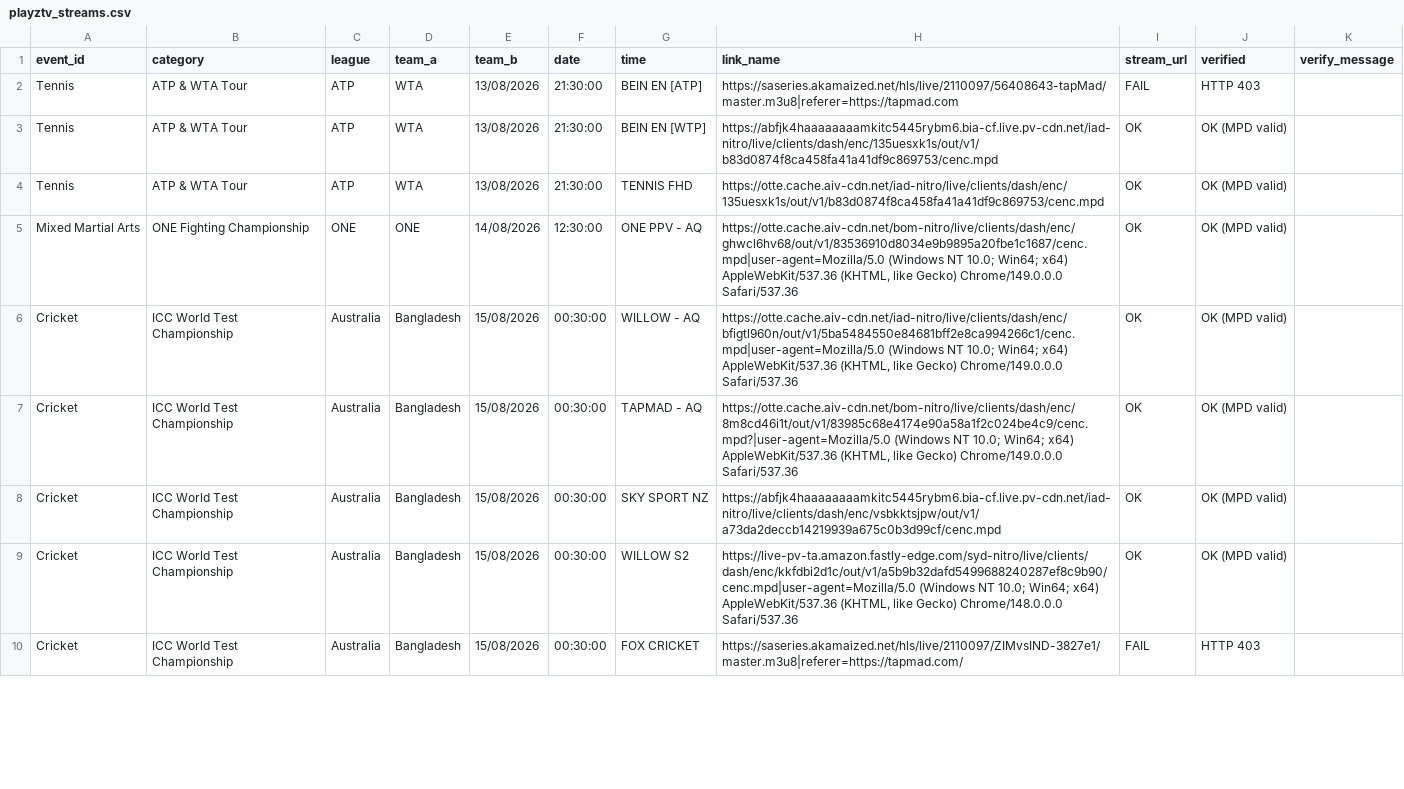
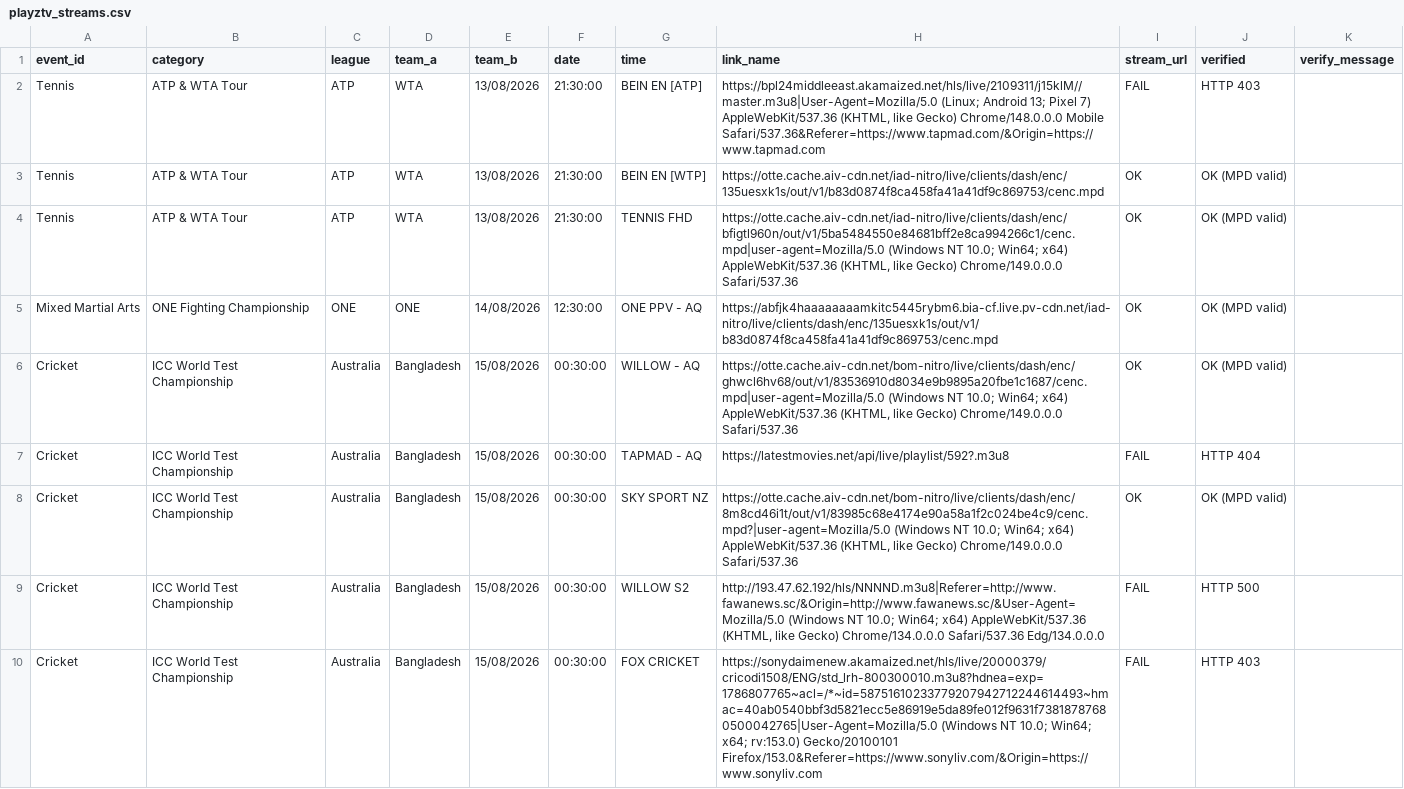
Before and after one commit to khadembd/playztv-playlist, a CSV file: output/playztv_streams.csv, drawn as a sheet; only a part is shown; the diff covers the shown part only.

```diff
--- a/output/playztv_streams.csv
+++ b/output/playztv_streams.csv
@@ -1,10 +1,10 @@
 event_id,category,league,team_a,team_b,date,time,link_name,stream_url,verified,verify_message
-"Tennis","ATP & WTA Tour","ATP","WTA","13/08/2026","21:30:00","BEIN EN [ATP]","https://saseries.akamaized.net/hls/live/2110097/56408643-tapMad/master.m3u8|referer=https://tapmad.com","FAIL","HTTP 403"
-"Tennis","ATP & WTA Tour","ATP","WTA","13/08/2026","21:30:00","BEIN EN [WTP]","https://abfjk4haaaaaaaamkitc5445rybm6.bia-cf.live.pv-cdn.net/iad-nitro/live/clients/dash/enc/135uesxk1s/out/v1/b83d0874f8ca458fa41a41df9c869753/cenc.mpd","OK","OK (MPD valid)"
-"Tennis","ATP & WTA Tour","ATP","WTA","13/08/2026","21:30:00","TENNIS FHD","https://otte.cache.aiv-cdn.net/iad-nitro/live/clients/dash/enc/135uesxk1s/out/v1/b83d0874f8ca458fa41a41df9c869753/cenc.mpd","OK","OK (MPD valid)"
-"Mixed Martial Arts","ONE Fighting Championship","ONE ","ONE","14/08/2026","12:30:00","ONE PPV - AQ ","https://otte.cache.aiv-cdn.net/bom-nitro/live/clients/dash/enc/ghwcl6hv68/out/v1/83536910d8034e9b9895a20fbe1c1687/cenc.mpd|user-agent=Mozilla/5.0 (Windows NT 10.0; Win64; x64) AppleWebKit/537.36 (KHTML, like Gecko) Chrome/149.0.0.0 Safari/537.36","OK","OK (MPD valid)"
-"Cricket","ICC World Test Championship","Australia","Bangladesh","15/08/2026","00:30:00","WILLOW - AQ","https://otte.cache.aiv-cdn.net/iad-nitro/live/clients/dash/enc/bfigtl960n/out/v1/5ba5484550e84681bff2e8ca994266c1/cenc.mpd|user-agent=Mozilla/5.0 (Windows NT 10.0; Win64; x64) AppleWebKit/537.36 (KHTML, like Gecko) Chrome/149.0.0.0 Safari/537.36","OK","OK (MPD valid)"
-"Cricket","ICC World Test Championship","Australia","Bangladesh","15/08/2026","00:30:00","TAPMAD - AQ","https://otte.cache.aiv-cdn.net/bom-nitro/live/clients/dash/enc/8m8cd46i1t/out/v1/83985c68e4174e90a58a1f2c024be4c9/cenc.mpd?|user-agent=Mozilla/5.0 (Windows NT 10.0; Win64; x64) AppleWebKit/537.36 (KHTML, like Gecko) Chrome/149.0.0.0 Safari/537.36","OK","OK (MPD valid)"
-"Cricket","ICC World Test Championship","Australia","Bangladesh","15/08/2026","00:30:00","SKY SPORT NZ","https://abfjk4haaaaaaaamkitc5445rybm6.bia-cf.live.pv-cdn.net/iad-nitro/live/clients/dash/enc/vsbkktsjpw/out/v1/a73da2deccb14219939a675c0b3d99cf/cenc.mpd","OK","OK (MPD valid)"
-"Cricket","ICC World Test Championship","Australia","Bangladesh","15/08/2026","00:30:00","WILLOW S2","https://live-pv-ta.amazon.fastly-edge.com/syd-nitro/live/clients/dash/enc/kkfdbi2d1c/out/v1/a5b9b32dafd5499688240287ef8c9b90/cenc.mpd|user-agent=Mozilla/5.0 (Windows NT 10.0; Win64; x64) AppleWebKit/537.36 (KHTML, like Gecko) Chrome/148.0.0.0 Safari/537.36","OK","OK (MPD valid)"
-"Cricket","ICC World Test Championship","Australia","Bangladesh","15/08/2026","00:30:00","FOX CRICKET","https://saseries.akamaized.net/hls/live/2110097/ZIMvsIND-3827e1/master.m3u8|referer=https://tapmad.com/","FAIL","HTTP 403"
+"Tennis","ATP & WTA Tour","ATP","WTA","13/08/2026","21:30:00","BEIN EN [ATP]","https://bpl24middleeast.akamaized.net/hls/live/2109311/j15klM//master.m3u8|User-Agent=Mozilla/5.0 (Linux; Android 13; Pixel 7) AppleWebKit/537.36 (KHTML, like Gecko) Chrome/148.0.0.0 Mobile Safari/537.36&Referer=https://www.tapmad.com/&Origin=https://www.tapmad.com","FAIL","HTTP 403"
+"Tennis","ATP & WTA Tour","ATP","WTA","13/08/2026","21:30:00","BEIN EN [WTP]","https://otte.cache.aiv-cdn.net/iad-nitro/live/clients/dash/enc/135uesxk1s/out/v1/b83d0874f8ca458fa41a41df9c869753/cenc.mpd","OK","OK (MPD valid)"
+"Tennis","ATP & WTA Tour","ATP","WTA","13/08/2026","21:30:00","TENNIS FHD","https://otte.cache.aiv-cdn.net/iad-nitro/live/clients/dash/enc/bfigtl960n/out/v1/5ba5484550e84681bff2e8ca994266c1/cenc.mpd|user-agent=Mozilla/5.0 (Windows NT 10.0; Win64; x64) AppleWebKit/537.36 (KHTML, like Gecko) Chrome/149.0.0.0 Safari/537.36","OK","OK (MPD valid)"
+"Mixed Martial Arts","ONE Fighting Championship","ONE ","ONE","14/08/2026","12:30:00","ONE PPV - AQ ","https://abfjk4haaaaaaaamkitc5445rybm6.bia-cf.live.pv-cdn.net/iad-nitro/live/clients/dash/enc/135uesxk1s/out/v1/b83d0874f8ca458fa41a41df9c869753/cenc.mpd","OK","OK (MPD valid)"
+"Cricket","ICC World Test Championship","Australia","Bangladesh","15/08/2026","00:30:00","WILLOW - AQ","https://otte.cache.aiv-cdn.net/bom-nitro/live/clients/dash/enc/ghwcl6hv68/out/v1/83536910d8034e9b9895a20fbe1c1687/cenc.mpd|user-agent=Mozilla/5.0 (Windows NT 10.0; Win64; x64) AppleWebKit/537.36 (KHTML, like Gecko) Chrome/149.0.0.0 Safari/537.36","OK","OK (MPD valid)"
+"Cricket","ICC World Test Championship","Australia","Bangladesh","15/08/2026","00:30:00","TAPMAD - AQ","https://latestmovies.net/api/live/playlist/592?.m3u8","FAIL","HTTP 404"
+"Cricket","ICC World Test Championship","Australia","Bangladesh","15/08/2026","00:30:00","SKY SPORT NZ","https://otte.cache.aiv-cdn.net/bom-nitro/live/clients/dash/enc/8m8cd46i1t/out/v1/83985c68e4174e90a58a1f2c024be4c9/cenc.mpd?|user-agent=Mozilla/5.0 (Windows NT 10.0; Win64; x64) AppleWebKit/537.36 (KHTML, like Gecko) Chrome/149.0.0.0 Safari/537.36","OK","OK (MPD valid)"
+"Cricket","ICC World Test Championship","Australia","Bangladesh","15/08/2026","00:30:00","WILLOW S2","http://193.47.62.192/hls/NNNND.m3u8|Referer=http://www.fawanews.sc/&Origin=http://www.fawanews.sc/&User-Agent=Mozilla/5.0 (Windows NT 10.0; Win64; x64) AppleWebKit/537.36 (KHTML, like Gecko) Chrome/134.0.0.0 Safari/537.36 Edg/134.0.0.0","FAIL","HTTP 500"
+"Cricket","ICC World Test Championship","Australia","Bangladesh","15/08/2026","00:30:00","FOX CRICKET","https://sonydaimenew.akamaized.net/hls/live/20000379/cricodi1508/ENG/std_lrh-800300010.m3u8?hdnea=exp=1786807765~acl=/*~id=58751610233779207942712244614493~hmac=40ab0540bbf3d5821ecc5e86919e5da89fe012f9631f73818787680500042765|User-Agent=Mozilla/5.0 (Windows NT 10.0; Win64; x64; rv:153.0) Gecko/20100101 Firefox/153.0&Referer=https://www.sonyliv.com/&Origin=https://www.sonyliv.com","FAIL","HTTP 403"
```
Also changed, not shown: 119 edited cells elsewhere in this file, 9 other files.
